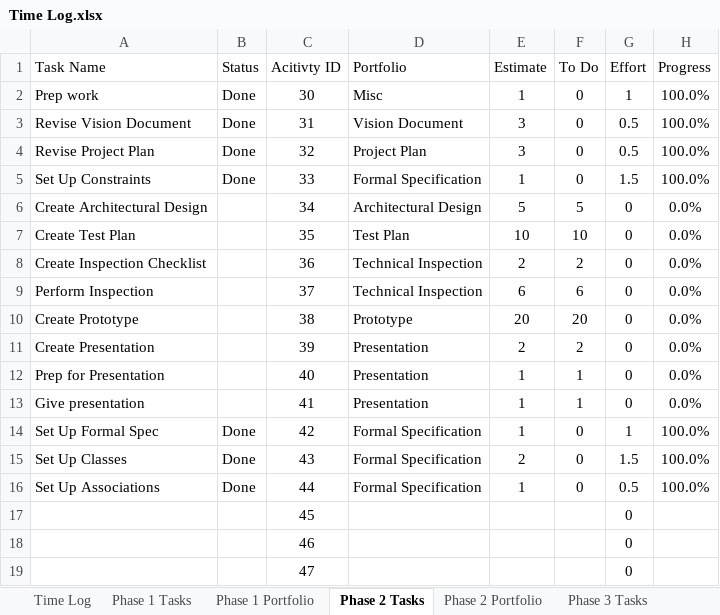
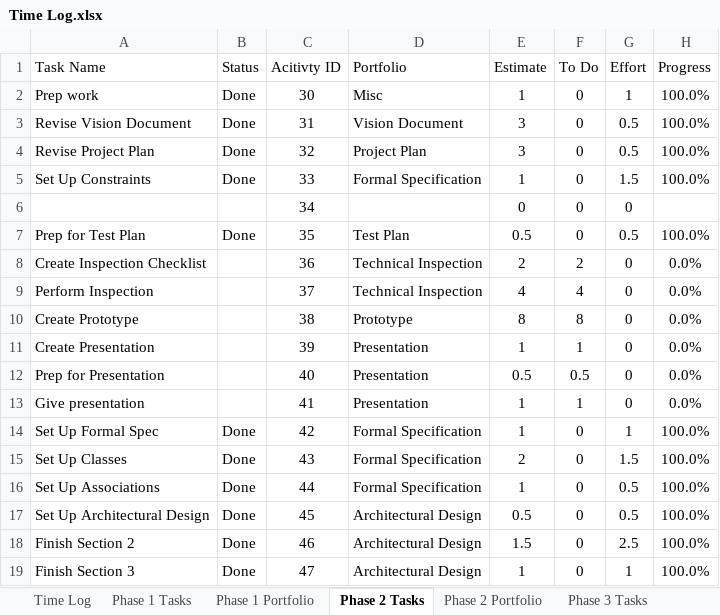
Before and after one commit to ttmarshall12/KSUMSE, an Excel workbook: Time Log.xlsx, sheet Phase 2 Tasks, drawn as a sheet; only a part is shown; values as stored, in another font and other column widths than the file's, no borders; the diff covers the shown part only; the diff names each change by its address in the sheet, - before the commit and + after, or states it on an @@ line.

```diff
--- a/Time Log.xlsx (sheet Phase 2 Tasks)
+++ b/Time Log.xlsx (sheet Phase 2 Tasks)
-A6 (Task Name): Create Architectural Design
+A6 (Task Name): (empty)
-D6 (Portfolio): Architectural Design
+D6 (Portfolio): (empty)
-E6 (Estimate): 5
+E6 (Estimate): 0
-F6 (To Do): 5
+F6 (To Do): 0
-H6 (Progress): 0.0%
+H6 (Progress): (empty)
-A7 (Task Name): Create Test Plan
+A7 (Task Name): Prep for Test Plan
-B7 (Status): (empty)
+B7 (Status): Done
-E7 (Estimate): 10
+E7 (Estimate): 0.5
-F7 (To Do): 10
+F7 (To Do): 0
-G7 (Effort): 0
+G7 (Effort): 0.5
-H7 (Progress): 0.0%
+H7 (Progress): 100.0%
-E9 (Estimate): 6
+E9 (Estimate): 4
-F9 (To Do): 6
+F9 (To Do): 4
-E10 (Estimate): 20
+E10 (Estimate): 8
-F10 (To Do): 20
+F10 (To Do): 8
-E11 (Estimate): 2
+E11 (Estimate): 1
-F11 (To Do): 2
+F11 (To Do): 1
-E12 (Estimate): 1
+E12 (Estimate): 0.5
-F12 (To Do): 1
+F12 (To Do): 0.5
-A17 (Task Name): (empty)
+A17 (Task Name): Set Up Architectural Design
-B17:B19 (Status): (empty)
+B17:B19 (Status): Done
-D17:D19 (Portfolio): (empty)
+D17:D19 (Portfolio): Architectural Design
-E17 (Estimate): (empty)
+E17 (Estimate): 0.5
-F17:F19 (To Do): (empty)
+F17:F19 (To Do): 0
-G17 (Effort): 0
+G17 (Effort): 0.5
-H17:H19 (Progress): (empty)
+H17:H19 (Progress): 100.0%
-A18 (Task Name): (empty)
+A18 (Task Name): Finish Section 2
-E18 (Estimate): (empty)
+E18 (Estimate): 1.5
-G18 (Effort): 0
+G18 (Effort): 2.5
-A19 (Task Name): (empty)
+A19 (Task Name): Finish Section 3
-E19 (Estimate): (empty)
+E19 (Estimate): 1
-G19 (Effort): 0
+G19 (Effort): 1
```
Also changed, not shown: 37 edited cells elsewhere in this sheet, sheet Time Log, sheet Phase 2 Portfolio, sheet Project Overview, sheet Phase 3 Portfolio, sheet Phase 1 Portfolio, 6 other files.
